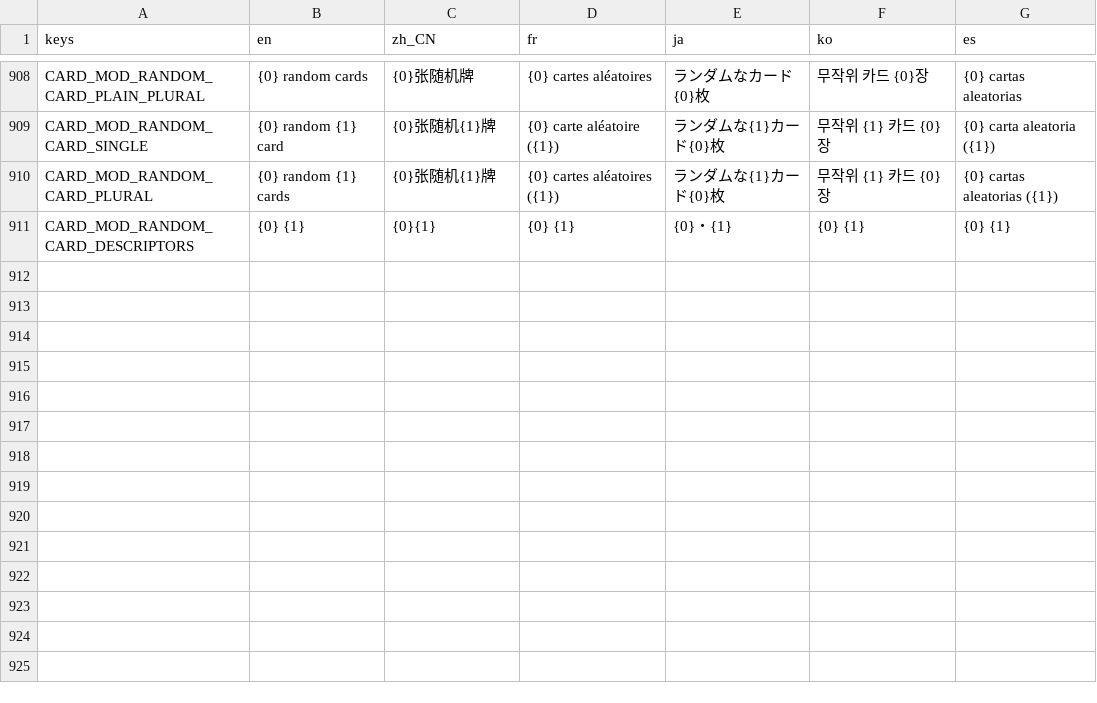
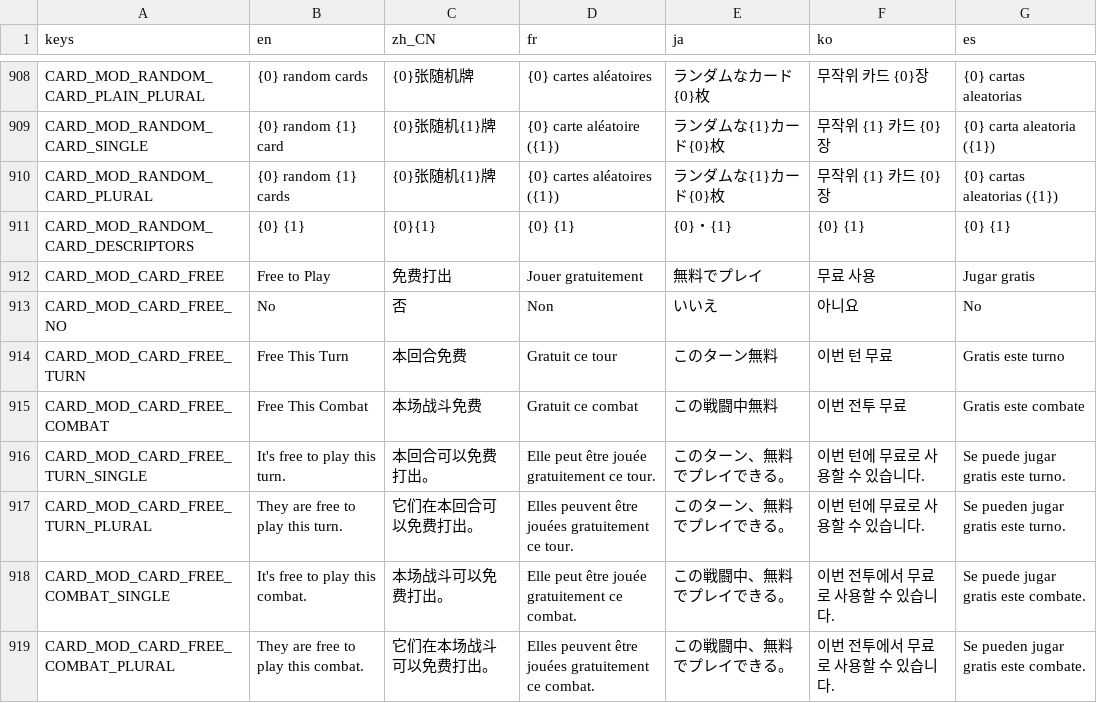
Before and after one commit to qw2341/Loadout-Mod-2, a CSV file: Loadout/localization/uitext.csv, drawn as a sheet; only a part is shown, gaps mark what is left out; the diff names each change by its address in the sheet, - before the commit and + after, or states it on an @@ line.

Commit message:
Added a card cost variable to control the cost of the generated card.

```diff
--- a/Loadout/localization/uitext.csv
+++ b/Loadout/localization/uitext.csv
+row 912: CARD_MOD_CARD_FREE | Free to Play | 免费打出 | Jouer gratuitement | 無料でプレイ | 무료 사용 | Jugar gratis
+row 913: CARD_MOD_CARD_FREE_NO | No | 否 | Non | いいえ | 아니요 | No
+row 914: CARD_MOD_CARD_FREE_TURN | Free This Turn | 本回合免费 | Gratuit ce tour | このターン無料 | 이번 턴 무료 | Gratis este turno
+row 915: CARD_MOD_CARD_FREE_COMBAT | Free This Combat | 本场战斗免费 | Gratuit ce combat | この戦闘中無料 | 이번 전투 무료 | Gratis este combate
+row 916: CARD_MOD_CARD_FREE_TURN_SINGLE | It's free to play this turn. | 本回合可以免费打出。 | Elle peut être jouée gratuitement ce tour. | このターン、無料でプレイできる。 | 이번 턴에 무료로 사용할 수 있습니다. | Se puede jugar gratis este turno.
+row 917: CARD_MOD_CARD_FREE_TURN_PLURAL | They are free to play this turn. | 它们在本回合可以免费打出。 | Elles peuvent être jouées gratuitement ce tour. | このターン、無料でプレイできる。 | 이번 턴에 무료로 사용할 수 있습니다. | Se pueden jugar gratis este turno.
+row 918: CARD_MOD_CARD_FREE_COMBAT_SINGLE | It's free to play this combat. | 本场战斗可以免费打出。 | Elle peut être jouée gratuitement ce combat. | この戦闘中、無料でプレイできる。 | 이번 전투에서 무료로 사용할 수 있습니다. | Se puede jugar gratis este combate.
+row 919: CARD_MOD_CARD_FREE_COMBAT_PLURAL | They are free to play this combat. | 它们在本场战斗可以免费打出。 | Elles peuvent être jouées gratuitement ce combat. | この戦闘中、無料でプレイできる。 | 이번 전투에서 무료로 사용할 수 있습니다. | Se pueden jugar gratis este combate.
```
Also changed, not shown: 16 other files.
